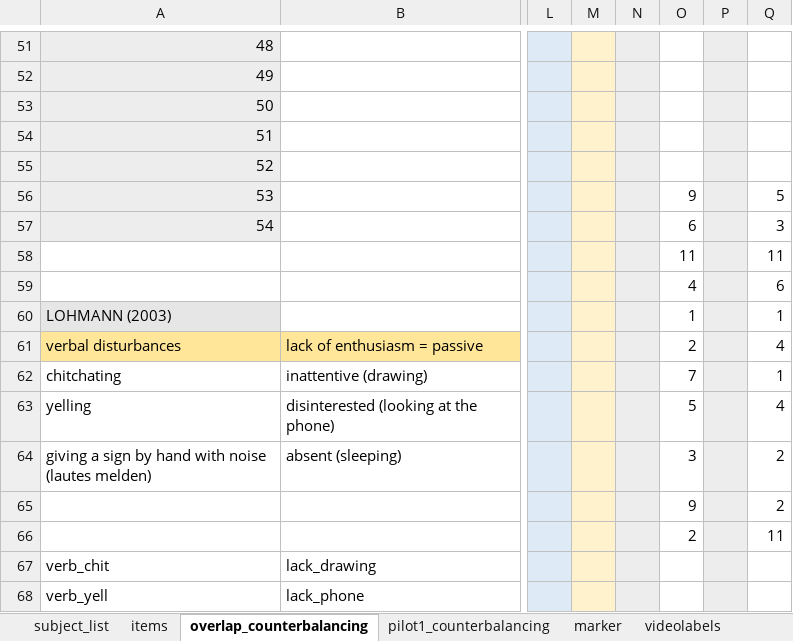
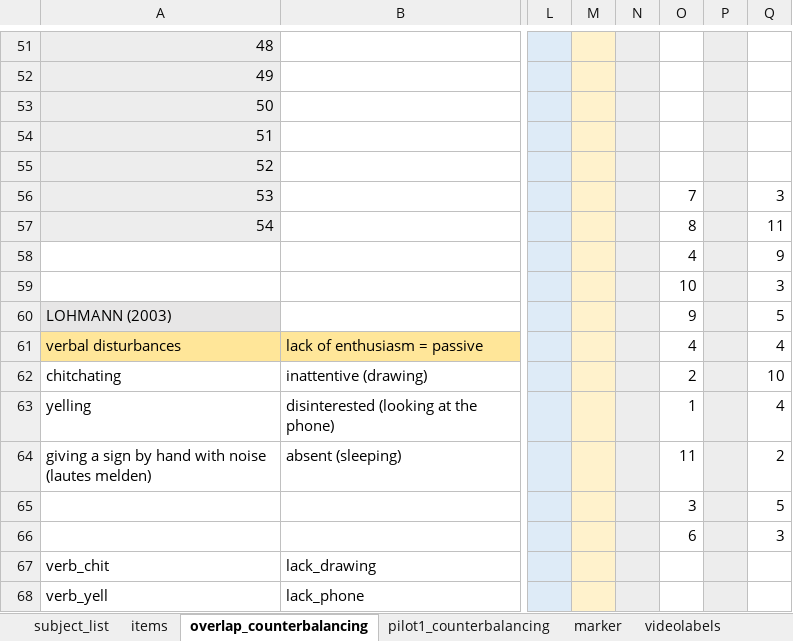
Before and after one commit to ginaamri/Mandy-PhD, an Excel workbook: studies/labor study_A/study1_mocklist.xlsx, sheet overlap_counterbalancing, drawn as a sheet; only a part is shown, gaps mark what is left out; values as stored, in another font and other column widths than the file's, no borders; the diff names each change by its address in the sheet, - before the commit and + after, or states it on an @@ line.

```diff
--- a/studies/labor study_A/study1_mocklist.xlsx (sheet overlap_counterbalancing)
+++ b/studies/labor study_A/study1_mocklist.xlsx (sheet overlap_counterbalancing)
-O56: 9
+O56: 7
-Q56: 5
+Q56: 3
-O57: 6
+O57: 8
-Q57: 3
+Q57: 11
-O58: 11
+O58: 4
-Q58: 11
+Q58: 9
-O59: 4
+O59: 10
-Q59: 6
+Q59: 3
-O60: 1
+O60: 9
-Q60: 1
+Q60: 5
-O61: 2
+O61: 4
-O62: 7
+O62: 2
-Q62: 1
+Q62: 10
-O63: 5
+O63: 1
-O64: 3
+O64: 11
-O65: 9
+O65: 3
-Q65: 2
+Q65: 5
-O66: 2
+O66: 6
-Q66: 11
+Q66: 3
```
Also changed, not shown: sheet videolabels.
